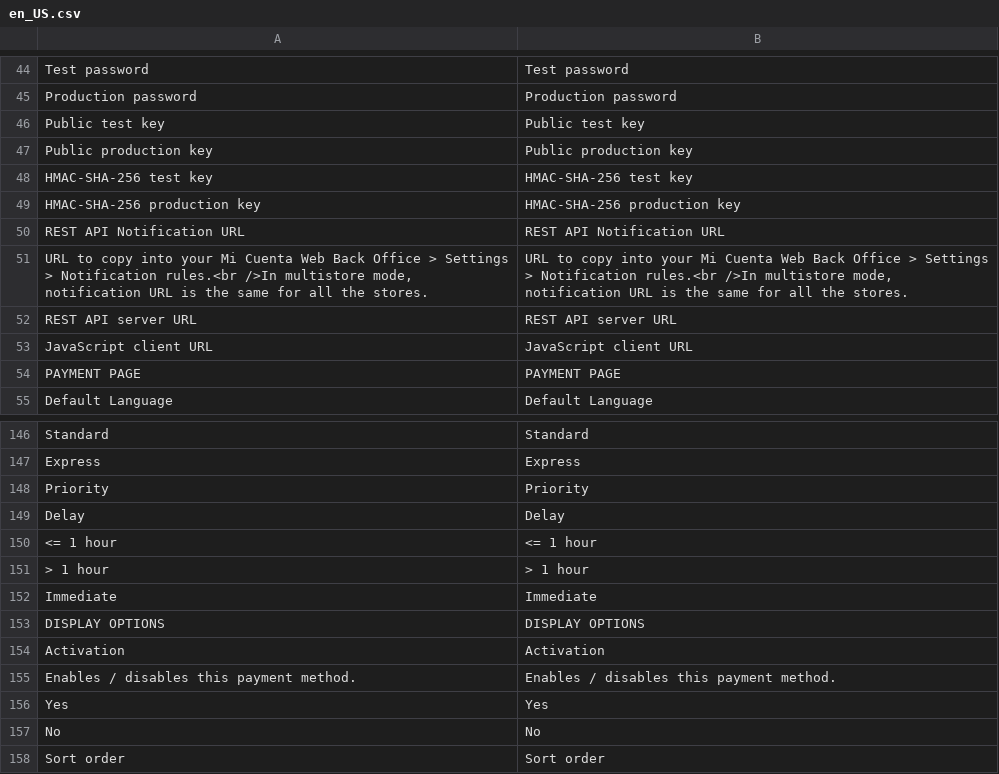
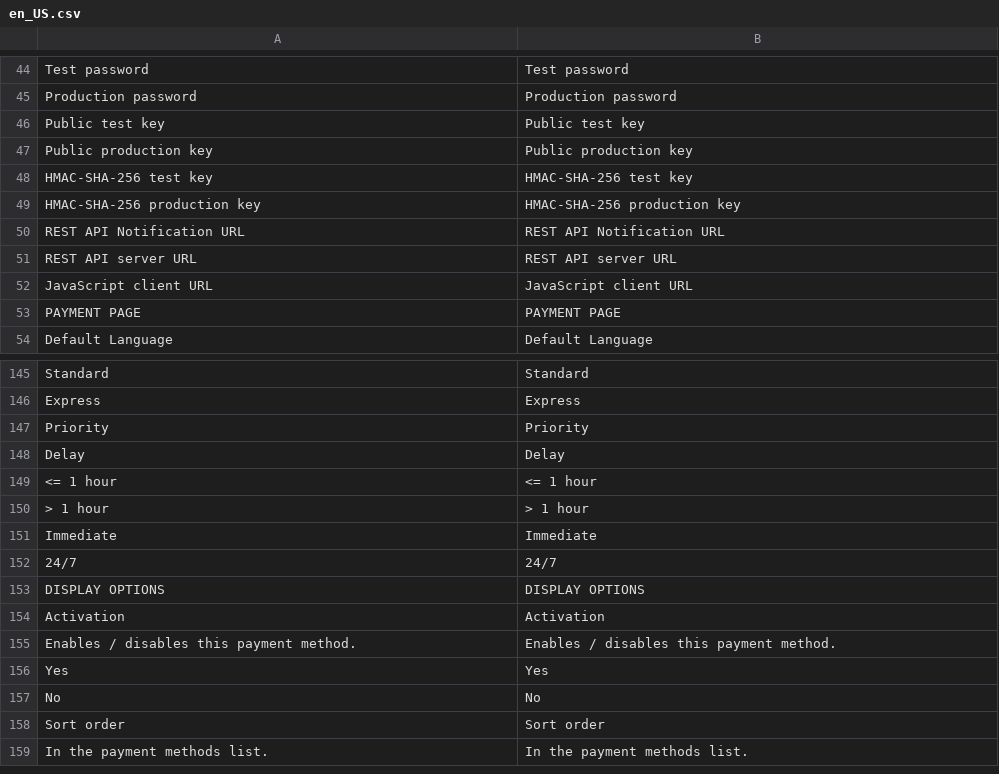
Before and after one commit to techizipay/magento_hiraoka, a CSV file: i18n/en_US.csv, drawn as a sheet; only a part is shown, gaps mark what is left out; the shorter side is filled out with more unchanged rows; removed rows and columns are numbered as before the commit, all else as after; the diff names each change by its address in the sheet, - before the commit and + after, or states it on an @@ line.

```diff
--- a/i18n/en_US.csv
+++ b/i18n/en_US.csv
-row 51: URL to copy into your Mi Cuenta Web Back Office > Settings > Notification rules.<br />In multistore mode, notification URL is the same for all the stores. | URL to copy into your Mi Cuenta Web Back Office > Settings > Notification rules.<br />In multistore mode, notification URL is the same for all the stores.
+row 152: 24/7 | 24/7
```
Also changed, not shown: i18n/de_DE.csv, i18n/es_AR.csv, 57 other files.
